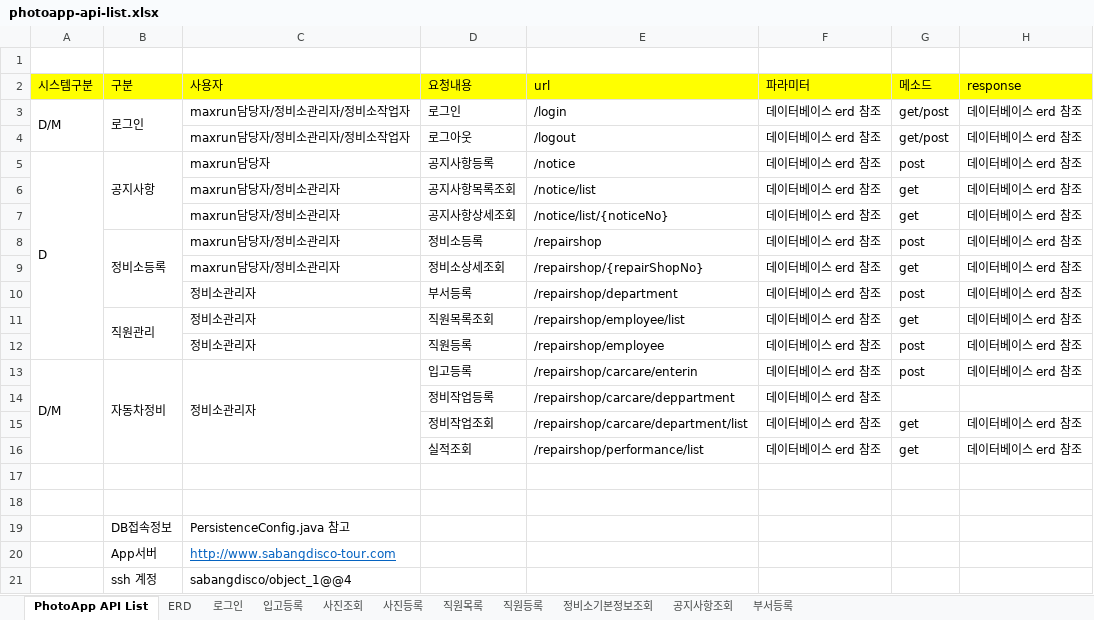
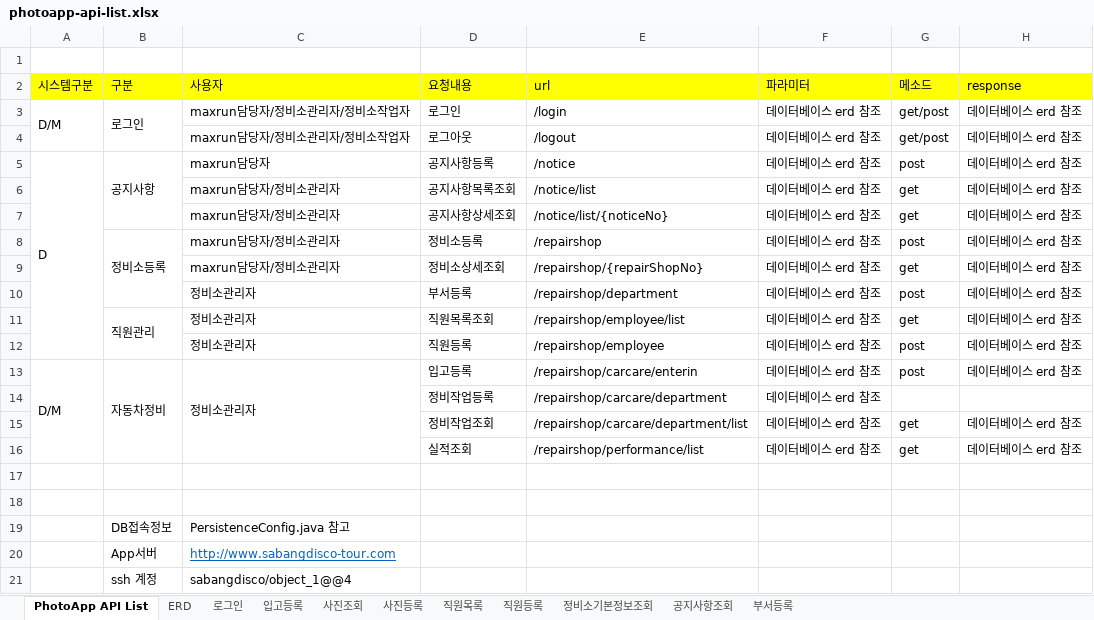
Before and after one commit to gildonghong/maxrun, an Excel workbook: photoapp/src/main/design/photoapp-api-list.xlsx, sheet PhotoApp API List, drawn as a sheet; values as stored, in another font and other column widths than the file's, no borders; the diff names each change by its address in the sheet, - before the commit and + after, or states it on an @@ line.

```diff
--- a/photoapp/src/main/design/photoapp-api-list.xlsx (sheet PhotoApp API List)
+++ b/photoapp/src/main/design/photoapp-api-list.xlsx (sheet PhotoApp API List)
-E14 (url): /repairshop/carcare/deppartment
+E14 (url): /repairshop/carcare/department
```
Also changed, not shown: charts or pictures, 24 other files.
